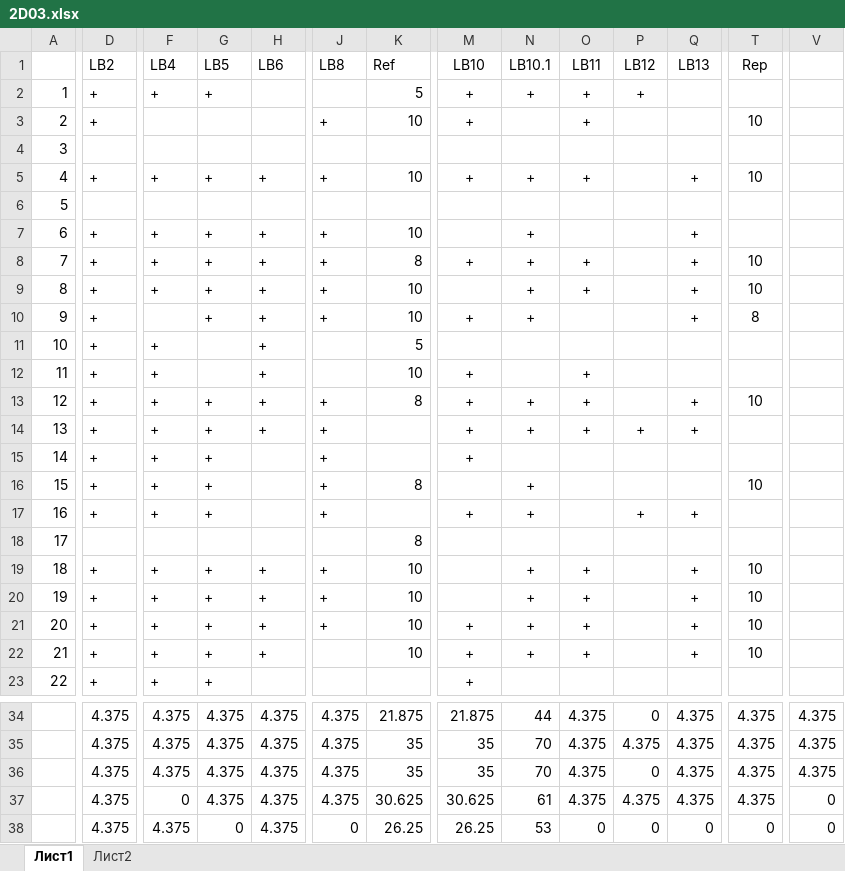
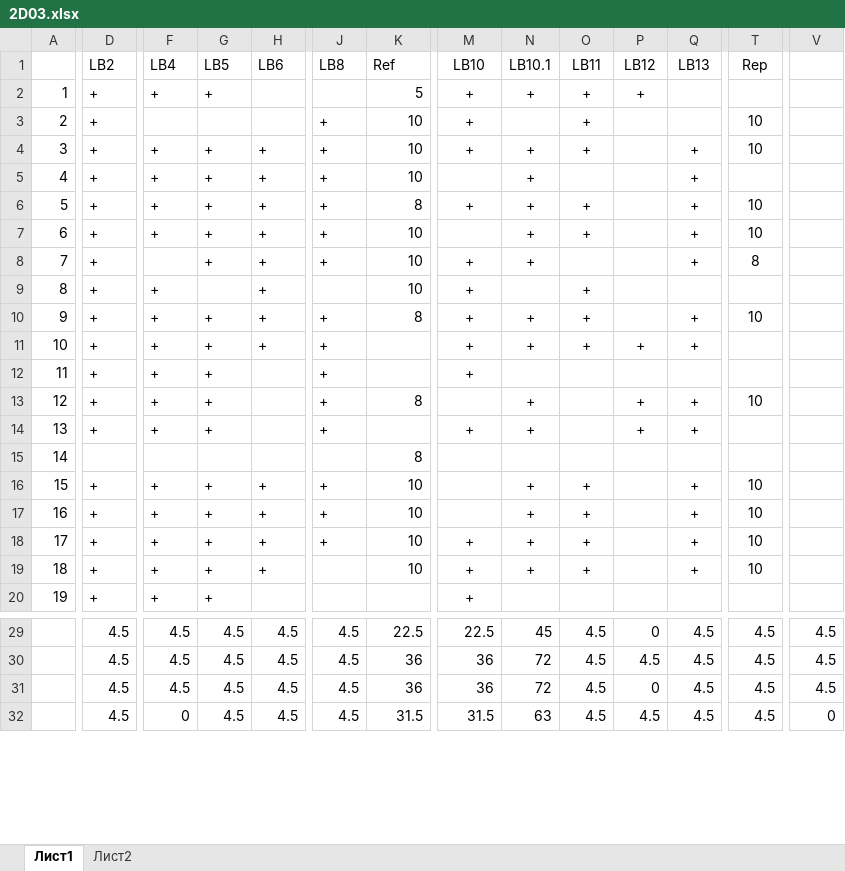
Before and after one commit to VChuzlov/Pascal-labs, an Excel workbook: 2021/scores/2D03/2D03.xlsx, sheet Лист1, drawn as a sheet; only a part is shown, gaps mark what is left out; values as stored, in another font and other column widths than the file's, no borders; removed rows and columns are numbered as before the commit, all else as after; rows hold the shown columns only; the diff covers the shown part only; the diff names each change by its address in the sheet, - before the commit and + after, or states it on an @@ line.

```diff
--- a/2021/scores/2D03/2D03.xlsx (sheet Лист1)
+++ b/2021/scores/2D03/2D03.xlsx (sheet Лист1)
-row 4: 3
@@ column A renumbered from row 4 down @@
-row 6: 5
-row 11: 10 | + | + |  | + |  | 5
-P13 (LB12): (empty)
+P13 (LB12): +
-Q13 (LB13): (empty)
+Q13 (LB13): +
-D29 (LB2): 4.375
+D29 (LB2): 4.5
-F29 (LB4): 4.375
+F29 (LB4): 4.5
-G29 (LB5): 4.375
+G29 (LB5): 4.5
-H29 (LB6): 4.375
+H29 (LB6): 4.5
-J29 (LB8): 4.375
+J29 (LB8): 4.5
-K29 (Ref): 21.875
+K29 (Ref): 22.5
-M29 (LB10): 21.875
+M29 (LB10): 22.5
-N29 (LB10.1): 44
+N29 (LB10.1): 45
-O29 (LB11): 4.375
+O29 (LB11): 4.5
-Q29 (LB13): 4.375
+Q29 (LB13): 4.5
-T29 (Rep): 4.375
+T29 (Rep): 4.5
-V29: 4.375
+V29: 4.5
-row 35:  | 4.375 | 4.375 | 4.375 | 4.375 | 4.375 | 35 | 35 | 70 | 4.375 | 4.375 | 4.375 | 4.375 | 4.375
-row 36:  | 4.375 | 4.375 | 4.375 | 4.375 | 4.375 | 35 | 35 | 70 | 4.375 | 0 | 4.375 | 4.375 | 4.375
-row 37:  | 4.375 | 0 | 4.375 | 4.375 | 4.375 | 30.625 | 30.625 | 61 | 4.375 | 4.375 | 4.375 | 4.375 | 0
-row 38:  | 4.375 | 4.375 | 0 | 4.375 | 0 | 26.25 | 26.25 | 53 | 0 | 0 | 0 | 0 | 0
+row 30:  | 4.5 | 4.5 | 4.5 | 4.5 | 4.5 | 36 | 36 | 72 | 4.5 | 4.5 | 4.5 | 4.5 | 4.5
+row 31:  | 4.5 | 4.5 | 4.5 | 4.5 | 4.5 | 36 | 36 | 72 | 4.5 | 0 | 4.5 | 4.5 | 4.5
+row 32:  | 4.5 | 0 | 4.5 | 4.5 | 4.5 | 31.5 | 31.5 | 63 | 4.5 | 4.5 | 4.5 | 4.5 | 0
```
Also changed, not shown: 9 added rows, 14 removed rows and 152 edited cells elsewhere in this sheet, formulas that keep their value, 2021/scores/2D01/2D01.xlsx, 2021/scores/2D02/2D02.xlsx, 1 other file.
